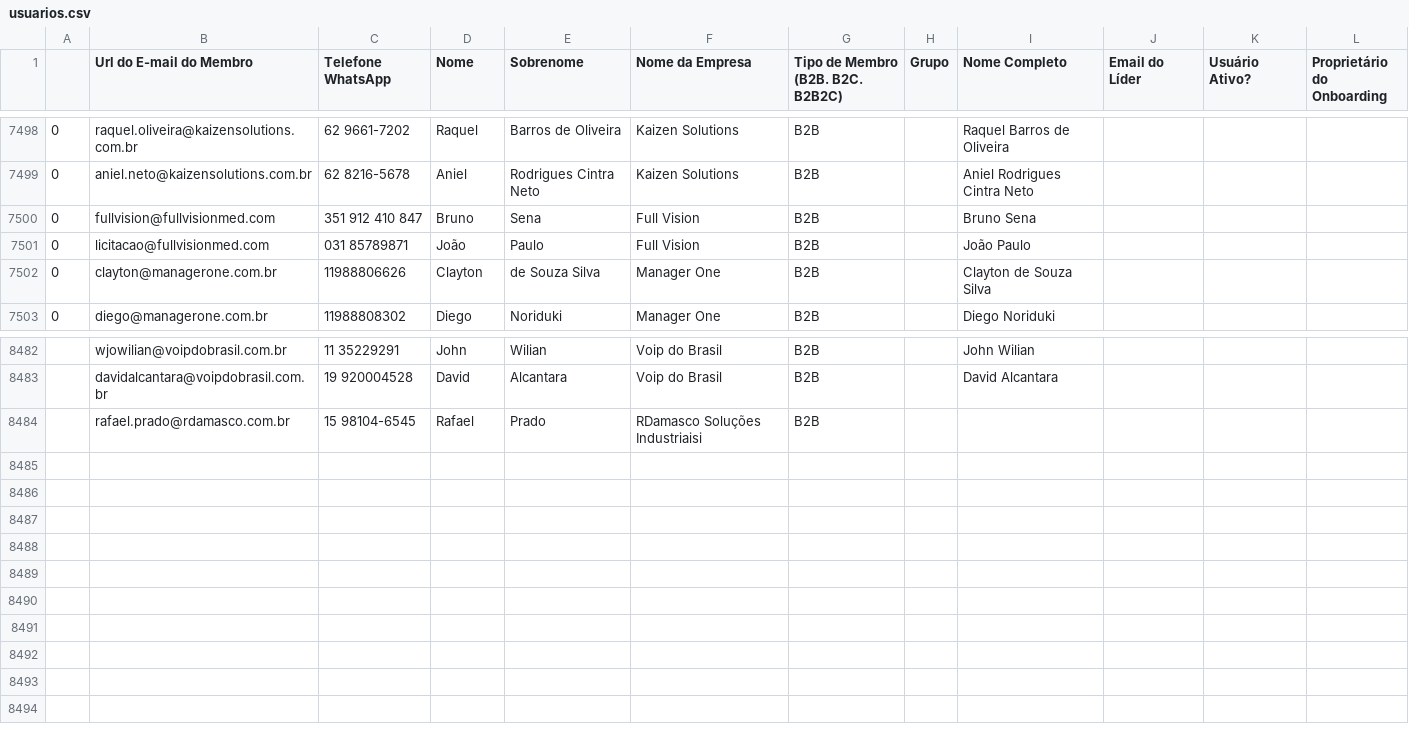
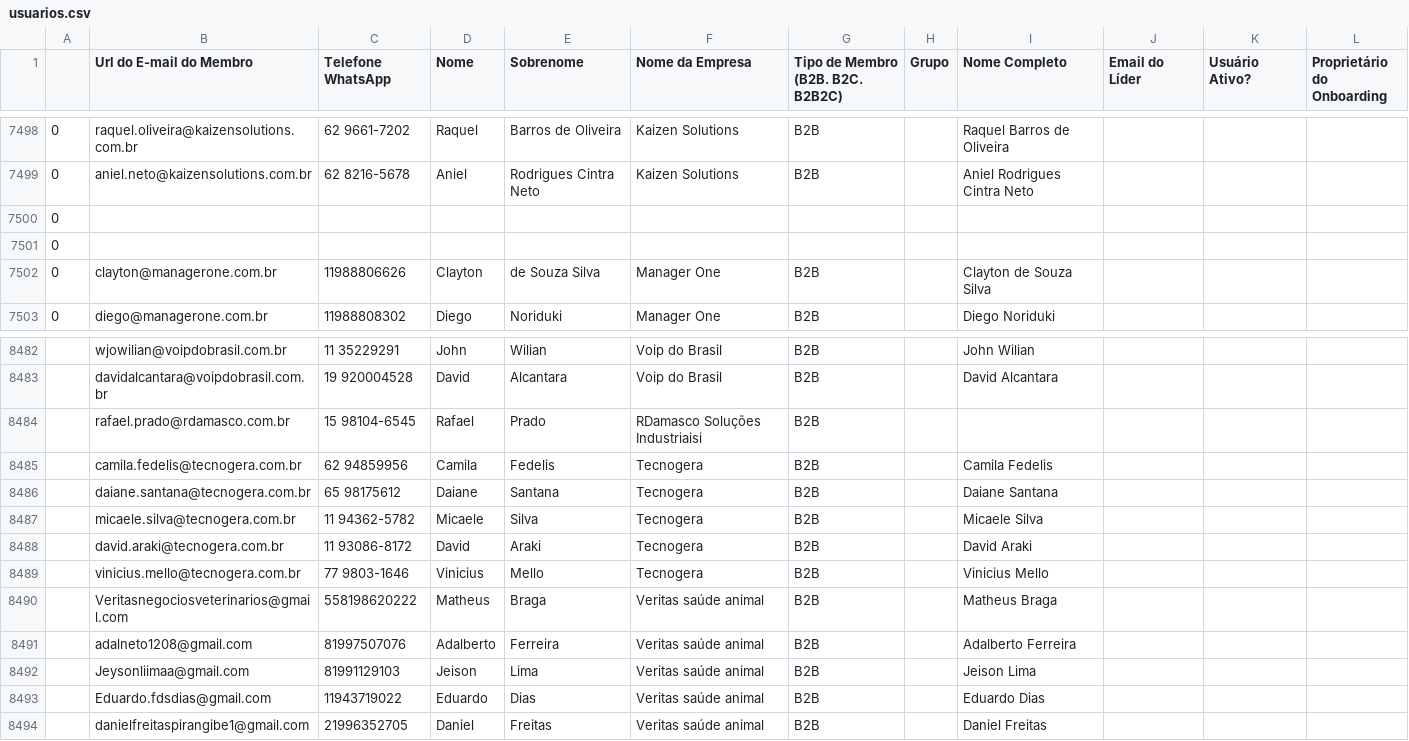
Before and after one commit to guiweissbock-cpu/reimplantacao-pipe, a CSV file: usuarios.csv, drawn as a sheet; only a part is shown, gaps mark what is left out; removed rows and columns are numbered as before the commit, all else as after; the diff names each change by its address in the sheet, - before the commit and + after, or states it on an @@ line.

```diff
--- a/usuarios.csv
+++ b/usuarios.csv
-row 7500: 0 | fullvision@fullvisionmed.com | 351 912 410 847 | Bruno | Sena | Full Vision | B2B |  | Bruno Sena
-row 7501: 0 | licitacao@fullvisionmed.com | 031 85789871 | João | Paulo | Full Vision | B2B |  | João Paulo
+row 7500: 0
+row 7501: 0
+row 8485:  | camila.fedelis@tecnogera.com.br | 62 94859956 | Camila | Fedelis | Tecnogera | B2B |  | Camila Fedelis
+row 8486:  | daiane.santana@tecnogera.com.br | 65 98175612 | Daiane | Santana | Tecnogera | B2B |  | Daiane Santana
+row 8487:  | micaele.silva@tecnogera.com.br | 11 94362-5782 | Micaele | Silva | Tecnogera | B2B |  | Micaele Silva
+row 8488:  | david.araki@tecnogera.com.br | 11 93086-8172 | David | Araki | Tecnogera | B2B |  | David Araki
+row 8489:  | vinicius.mello@tecnogera.com.br | 77 9803-1646 | Vinicius | Mello | Tecnogera | B2B |  | Vinicius Mello
+row 8490:  | Veritasnegociosveterinarios@gmail.com | 558198620222 | Matheus | Braga | Veritas saúde animal | B2B |  | Matheus Braga
+row 8491:  | adalneto1208@gmail.com | 81997507076 | Adalberto | Ferreira | Veritas saúde animal | B2B |  | Adalberto Ferreira
+row 8492:  | Jeysonliimaa@gmail.com | 81991129103 | Jeison | Lima | Veritas saúde animal | B2B |  | Jeison Lima
+row 8493:  | Eduardo.fdsdias@gmail.com | 11943719022 | Eduardo | Dias | Veritas saúde animal | B2B |  | Eduardo Dias
+row 8494:  | danielfreitaspirangibe1@gmail.com | 21996352705 | Daniel | Freitas | Veritas saúde animal | B2B |  | Daniel Freitas
```
Also changed, not shown: clientes.csv, 2 other files.
